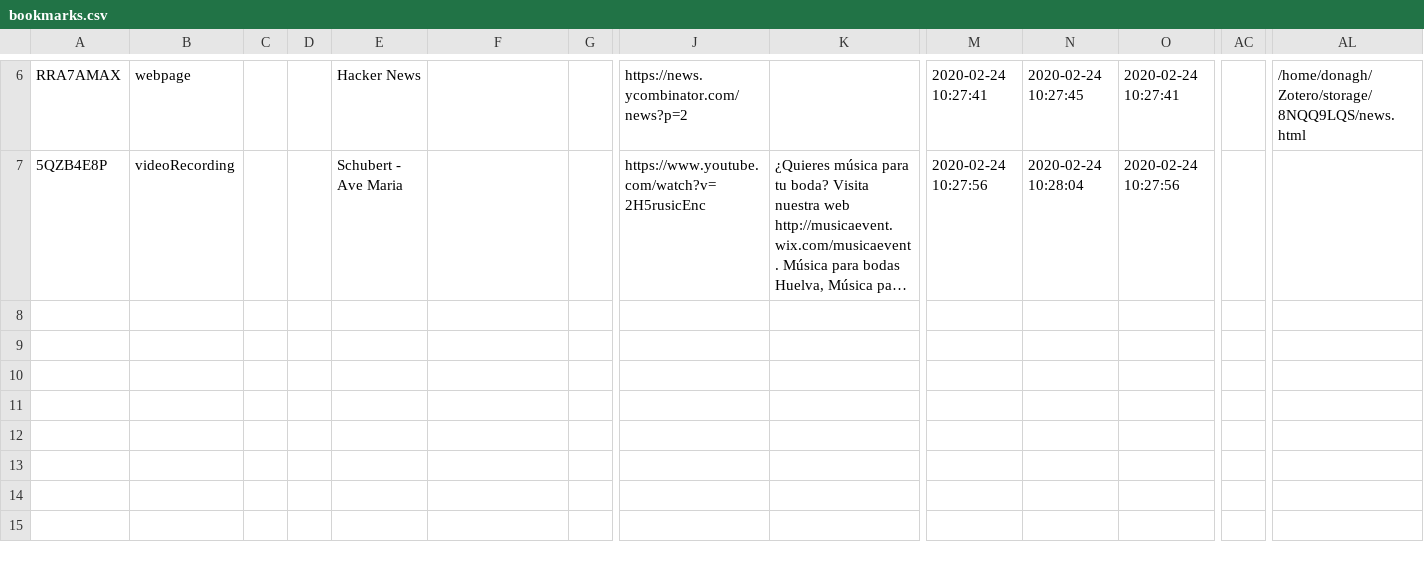
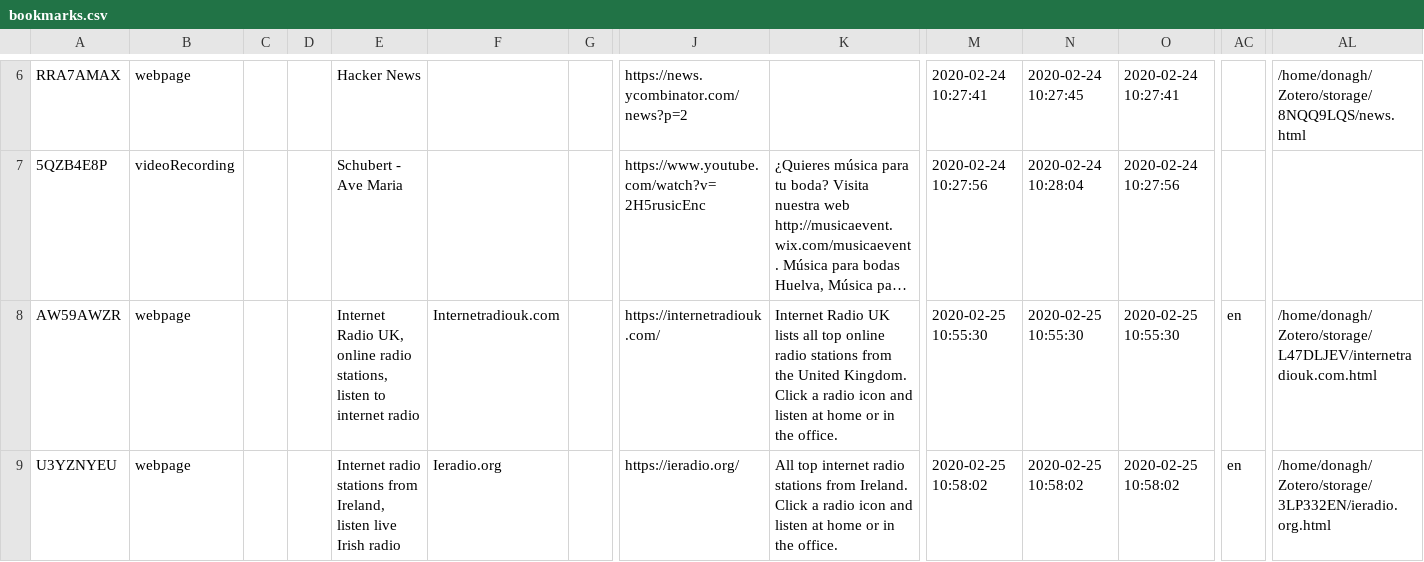
Before and after one commit to Xiddler/PORTABLE_ENV, a CSV file: bookmarks.csv, drawn as a sheet; only a part is shown, gaps mark what is left out; long unchanged cells end in …; rows hold the shown columns only; the diff names each change by its address in the sheet, - before the commit and + after, or states it on an @@ line.

Commit message:
added firefox_addons and updated bookmarks.csv

```diff
--- a/bookmarks.csv
+++ b/bookmarks.csv
+row 8: AW59AWZR | webpage |  |  | Internet Radio UK, online radio stations, listen to internet radio | Internetradiouk.com |  | https://internetradiouk.com/ | Internet Radio UK lists all top online radio stations from the United Kingdom. Click a radio icon and listen at home or in the office. | 2020-02-25 10:55:30 | 2020-02-25 10:55:30 | 2020-02-25 10:55:30 | en | /home/donagh/Zotero/storage/L47DLJEV/internetradiouk.com.html
+row 9: U3YZNYEU | webpage |  |  | Internet radio stations from Ireland, listen live Irish radio | Ieradio.org |  | https://ieradio.org/ | All top internet radio stations from Ireland. Click a radio icon and listen at home or in the office. | 2020-02-25 10:58:02 | 2020-02-25 10:58:02 | 2020-02-25 10:58:02 | en | /home/donagh/Zotero/storage/3LP332EN/ieradio.org.html
```
Also changed, not shown: 1 other file.
